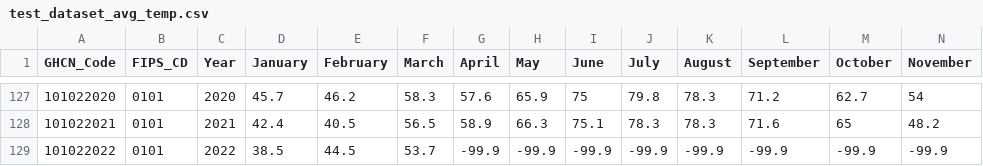
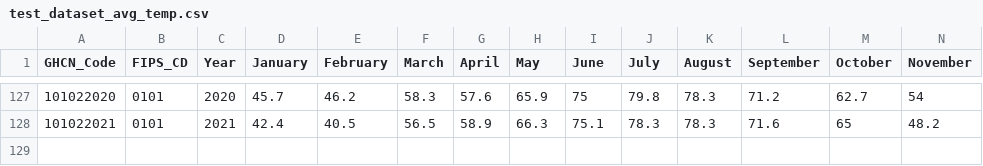
Before and after one commit to NamitSingh14/geog458_final_project, a CSV file: assets/test_dataset_avg_temp.csv, drawn as a sheet; only a part is shown, gaps mark what is left out; rows hold the shown columns only; the diff names each change by its address in the sheet, - before the commit and + after, or states it on an @@ line.

Commit message:
removed data for year 2022

```diff
--- a/assets/test_dataset_avg_temp.csv
+++ b/assets/test_dataset_avg_temp.csv
-row 129: 101022022 | 0101 | 2022 | 38.5 | 44.5 | 53.7 | -99.9 | -99.9 | -99.9 | -99.9 | -99.9 | -99.9 | -99.9 | -99.9
```
